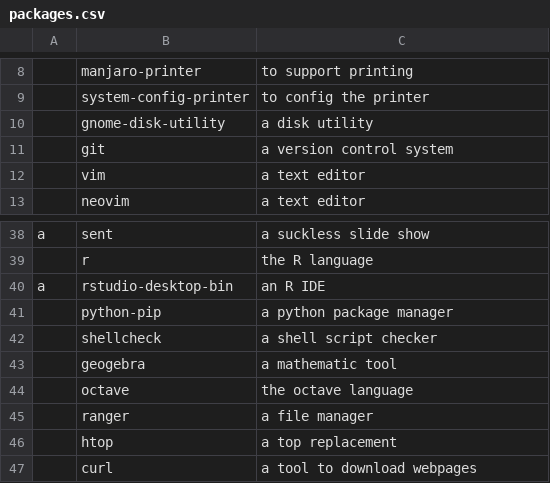
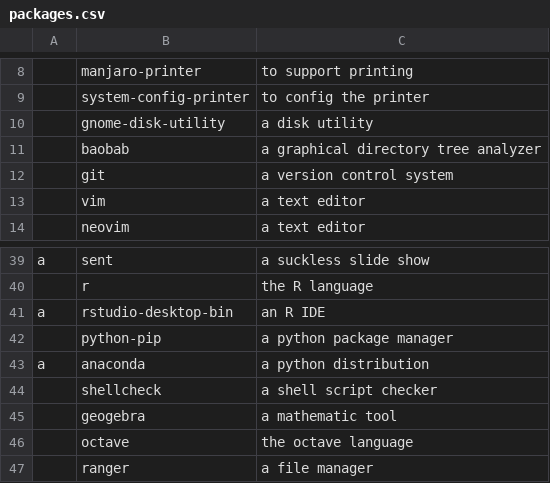
Before and after one commit to leosumi/dotfiles, a CSV file: install/packages.csv, drawn as a sheet; only a part is shown, gaps mark what is left out; the shorter side is filled out with more unchanged rows; the diff names each change by its address in the sheet, - before the commit and + after, or states it on an @@ line.

Commit message:
Update package list

```diff
--- a/install/packages.csv
+++ b/install/packages.csv
+row 11:  | baobab | a graphical directory tree analyzer
+row 43: a | anaconda | a python distribution
```
